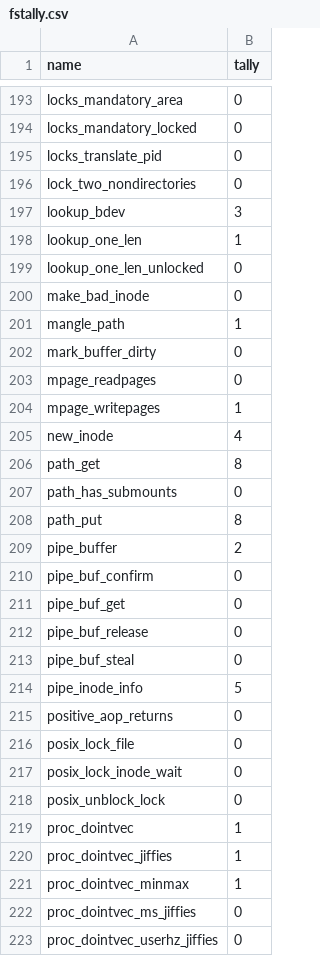
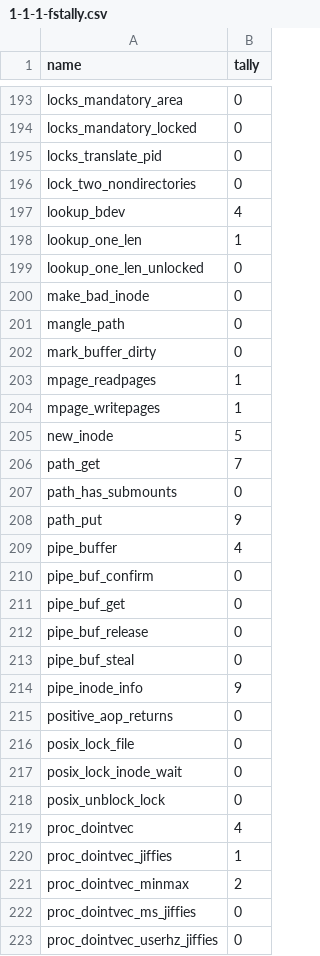
Before and after one commit to zalsader/fsquestions, a CSV file: scripts/csv/1-1-1-fstally.csv (was scripts/fstally.csv), drawn as a sheet; only a part is shown, gaps mark what is left out; the diff covers the shown part only.

```diff
--- a/scripts/fstally.csv
+++ b/scripts/csv/1-1-1-fstally.csv
@@ -196,3 +196,3 @@
 "lock_two_nondirectories","0"
-"lookup_bdev","3"
+"lookup_bdev","4"
 "lookup_one_len","1"
@@ -200,11 +200,11 @@
 "make_bad_inode","0"
-"mangle_path","1"
+"mangle_path","0"
 "mark_buffer_dirty","0"
-"mpage_readpages","0"
+"mpage_readpages","1"
 "mpage_writepages","1"
-"new_inode","4"
-"path_get","8"
+"new_inode","5"
+"path_get","7"
 "path_has_submounts","0"
-"path_put","8"
-"pipe_buffer","2"
+"path_put","9"
+"pipe_buffer","4"
 "pipe_buf_confirm","0"
@@ -213,3 +213,3 @@
 "pipe_buf_steal","0"
-"pipe_inode_info","5"
+"pipe_inode_info","9"
 "positive_aop_returns","0"
@@ -218,5 +218,5 @@
 "posix_unblock_lock","0"
-"proc_dointvec","1"
+"proc_dointvec","4"
 "proc_dointvec_jiffies","1"
-"proc_dointvec_minmax","1"
+"proc_dointvec_minmax","2"
 "proc_dointvec_ms_jiffies","0"
```
Also changed, not shown: 61 edited cells elsewhere in this file, 26 other files.
